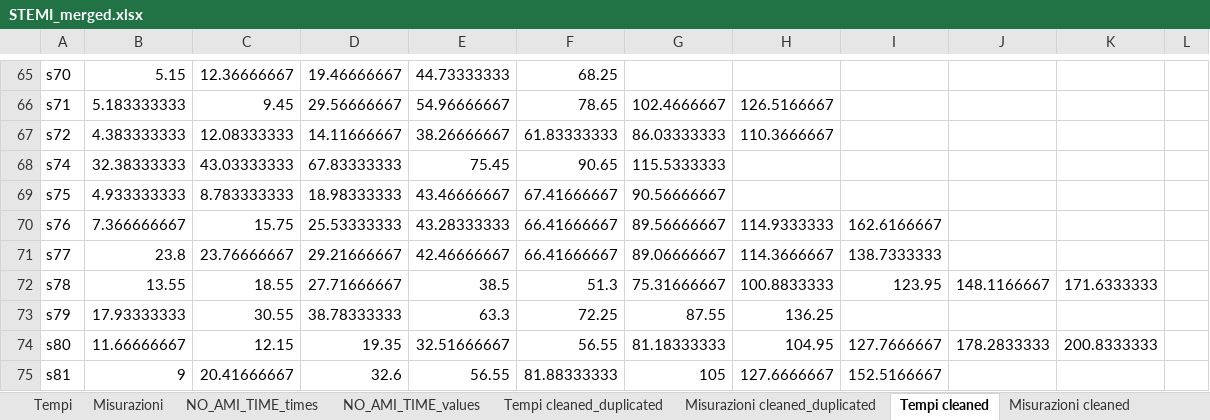
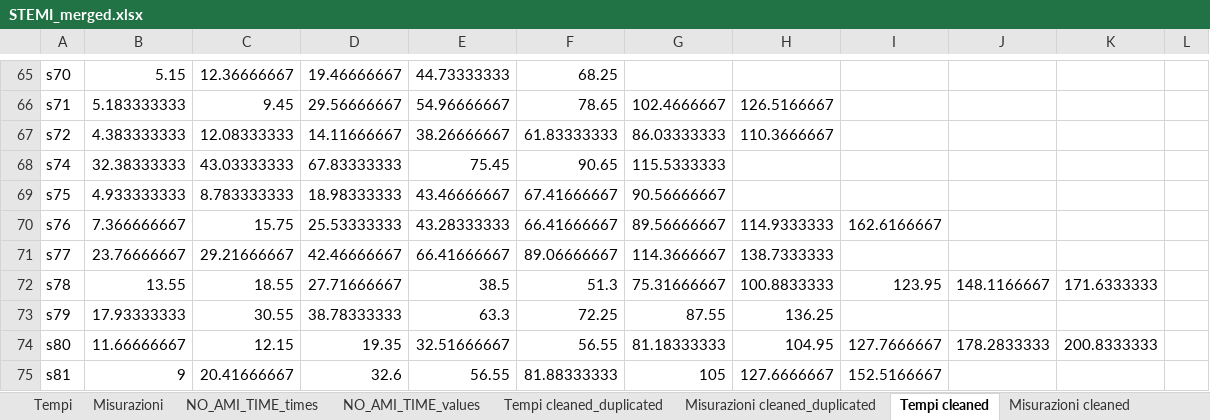
Before and after one commit to nCortese96/nstemi-cude-modeling, an Excel workbook: data/STEMI_merged.xlsx, sheet Tempi cleaned, drawn as a sheet; only a part is shown, gaps mark what is left out; values as stored, in another font and other column widths than the file's, no borders; the diff names each change by its address in the sheet, - before the commit and + after, or states it on an @@ line.

```diff
--- a/data/STEMI_merged.xlsx (sheet Tempi cleaned)
+++ b/data/STEMI_merged.xlsx (sheet Tempi cleaned)
-B71: 23.8
+B71: 23.76666667
-C71: 23.76666667
+C71: 29.21666667
-D71: 29.21666667
+D71: 42.46666667
-E71: 42.46666667
+E71: 66.41666667
-F71: 66.41666667
+F71: 89.06666667
-G71: 89.06666667
+G71: 114.3666667
-H71: 114.3666667
+H71: 138.7333333
-I71: 138.7333333
+I71: (empty)
```
Also changed, not shown: sheet Misurazioni cleaned, 4 other files.
